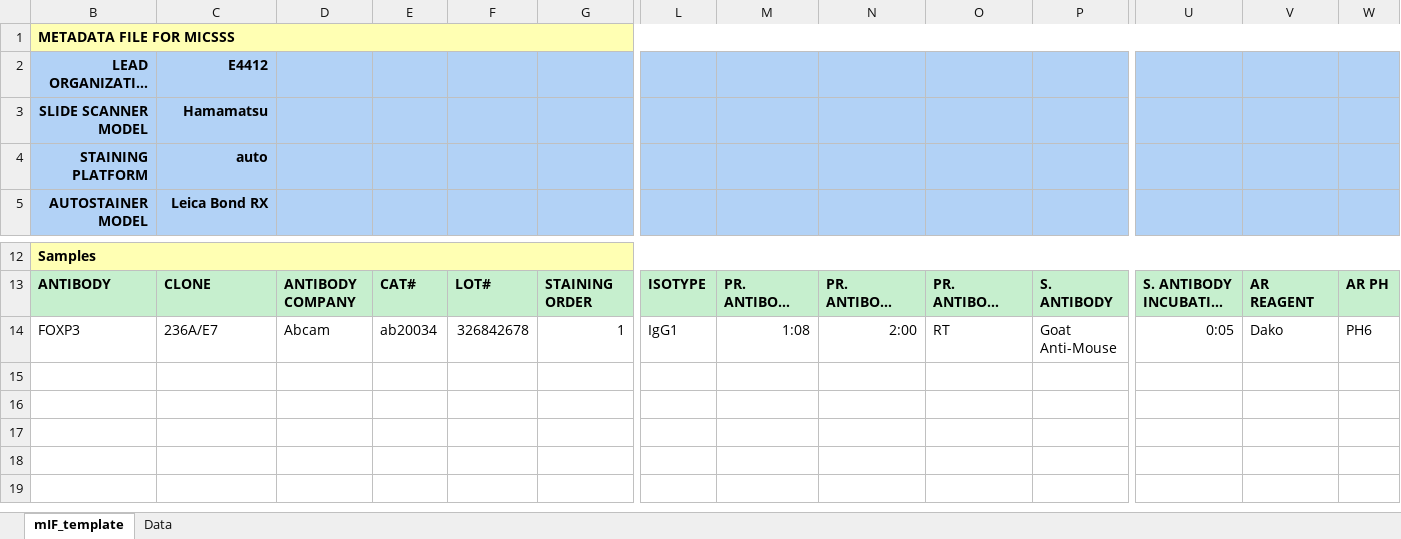
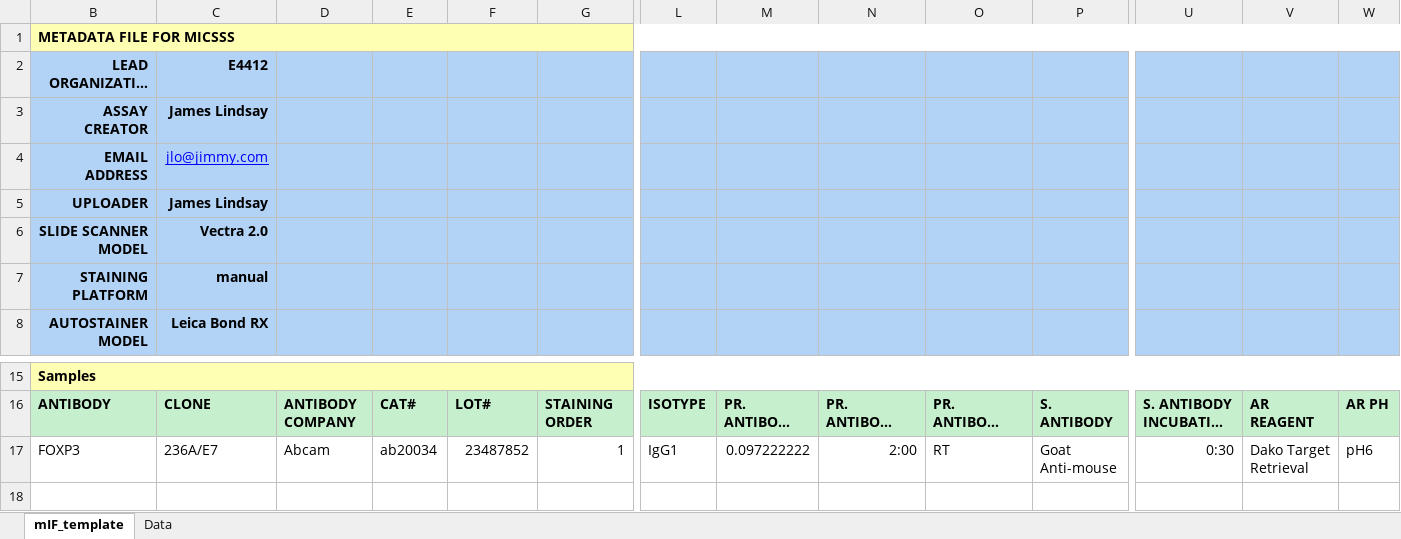
Before and after one commit to CIMAC-CIDC/cidc-schemas, an Excel workbook: template_examples/micsss_template.xlsx, sheet mIF_template, drawn as a sheet; only a part is shown, gaps mark what is left out; the shorter side is filled out with more unchanged rows; long unchanged cells end in …; values as stored, in another font and other column widths than the file's, no borders; addresses are those after the commit; rows hold the shown columns only; the diff names each change by its address in the sheet, - before the commit and + after, or states it on an @@ line.

```diff
--- a/template_examples/micsss_template.xlsx (sheet mIF_template)
+++ b/template_examples/micsss_template.xlsx (sheet mIF_template)
+row 3: ASSAY CREATOR | James Lindsay
+row 4: EMAIL ADDRESS | jlo@jimmy.com
+row 5: UPLOADER | James Lindsay
-C6: Hamamatsu
+C6: Vectra 2.0
-C7: auto
+C7: manual
-F17: 326842678
+F17: 23487852
-M17: 1:08
+M17: 0.097222222
-P17: Goat Anti-Mouse
+P17: Goat Anti-mouse
-U17: 0:05
+U17: 0:30
-V17: Dako
+V17: Dako Target Retrieval
-W17: PH6
+W17: pH6
```
Also changed, not shown: sheet Data, hidden cells, 26 other files.
